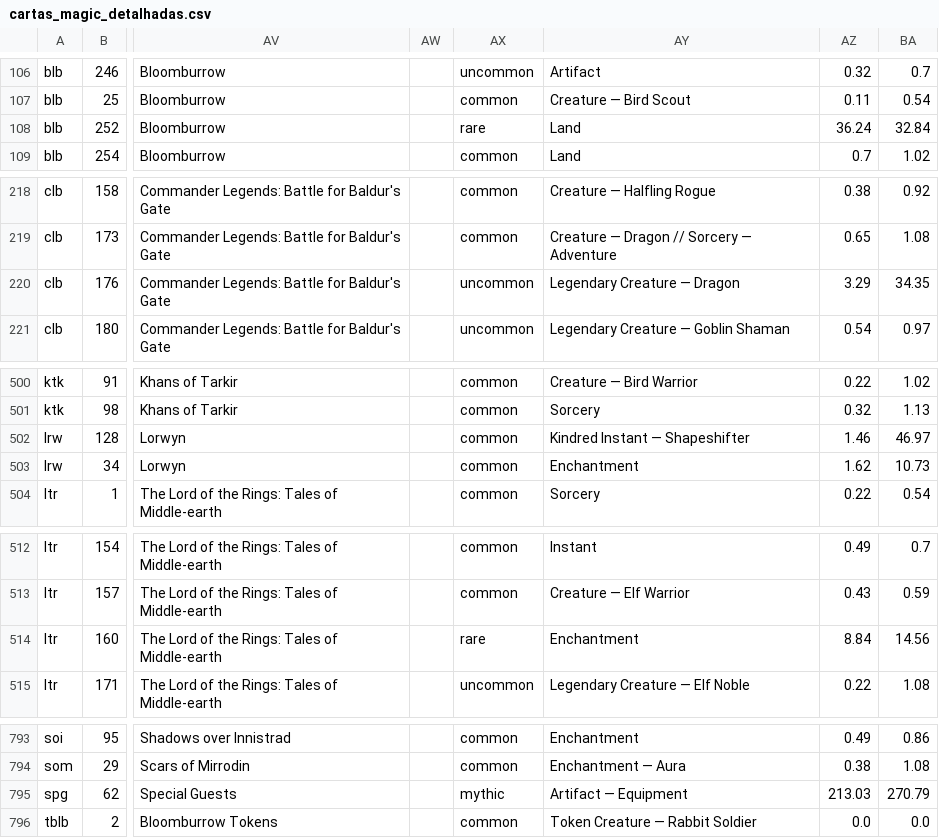
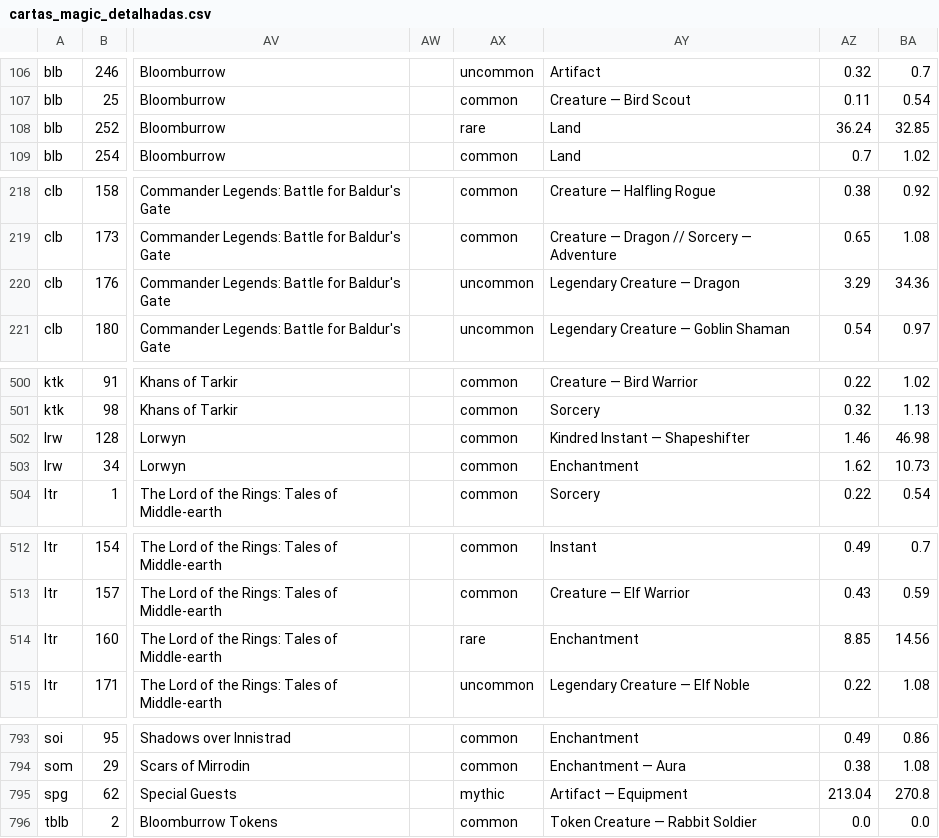
Before and after one commit to a-ruivo/mtg-cards-price-via-scryfall-api, a CSV file: cartas_magic_detalhadas.csv, drawn as a sheet; only a part is shown, gaps mark what is left out; the diff covers the shown part only; the diff names each change by its address in the sheet, - before the commit and + after, or states it on an @@ line.

Commit message:
Substituição completa via Streamlit

```diff
--- a/cartas_magic_detalhadas.csv
+++ b/cartas_magic_detalhadas.csv
-BA108: 32.84
+BA108: 32.85
-BA220: 34.35
+BA220: 34.36
-BA502: 46.97
+BA502: 46.98
-AZ514: 8.84
+AZ514: 8.85
-AZ795: 213.03
+AZ795: 213.04
-BA795: 270.79
+BA795: 270.8
```
Also changed, not shown: 1 edited cell elsewhere in this file.
